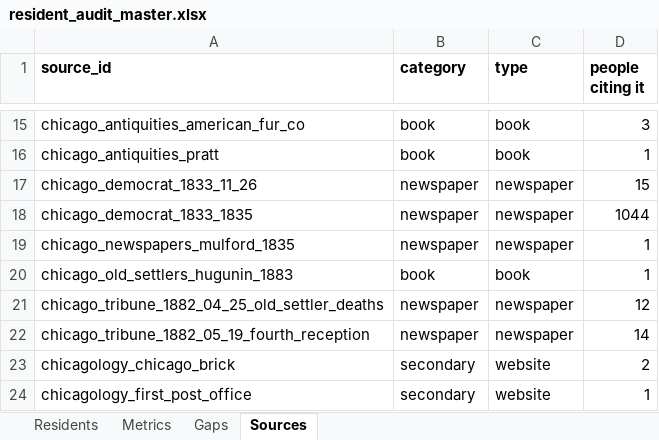
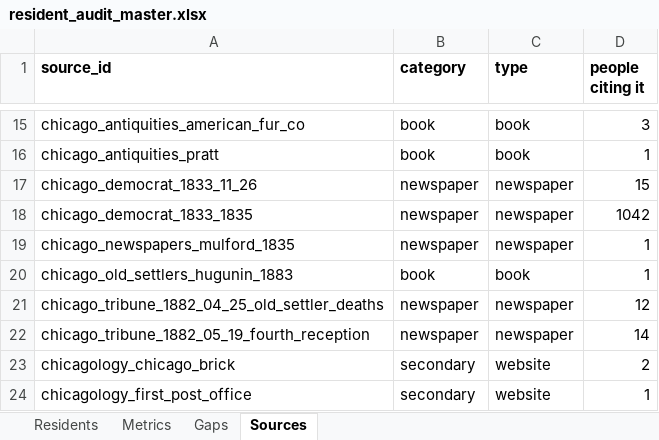
Before and after one commit to kevinrhaas/custom, an Excel workbook: chicago/reference/resident-research/final/audit/resident_audit_master.xlsx, sheet Sources, drawn as a sheet; only a part is shown, gaps mark what is left out; values as stored, in another font and other column widths than the file's, no borders; the diff names each change by its address in the sheet, - before the commit and + after, or states it on an @@ line.

```diff
--- a/chicago/reference/resident-research/final/audit/resident_audit_master.xlsx (sheet Sources)
+++ b/chicago/reference/resident-research/final/audit/resident_audit_master.xlsx (sheet Sources)
-D18 (people citing it): 1044
+D18 (people citing it): 1042
```
Also changed, not shown: sheet Residents, sheet Metrics, sheet Gaps, chicago/reference/resident-research/T-0509/T-0509_resident_research_working.xlsx, 42 other files.
